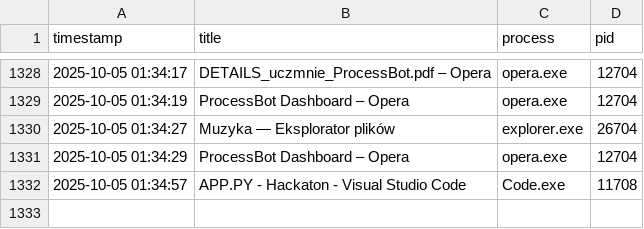
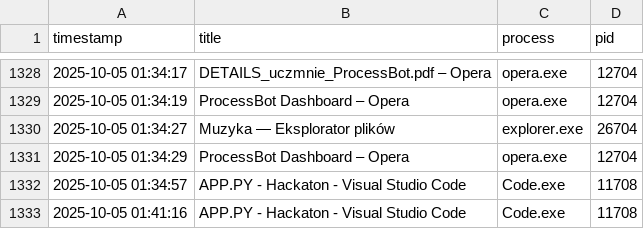
Before and after one commit to AntoniTrzebuniak/Hackaton, a CSV file: data/windows.csv, drawn as a sheet; only a part is shown, gaps mark what is left out; the diff names each change by its address in the sheet, - before the commit and + after, or states it on an @@ line.

```diff
--- a/data/windows.csv
+++ b/data/windows.csv
+row 1333: 2025-10-05 01:41:16 | APP.PY - Hackaton - Visual Studio Code | Code.exe | 11708
```
Also changed, not shown: data/clipboard.csv, 18 other files.
